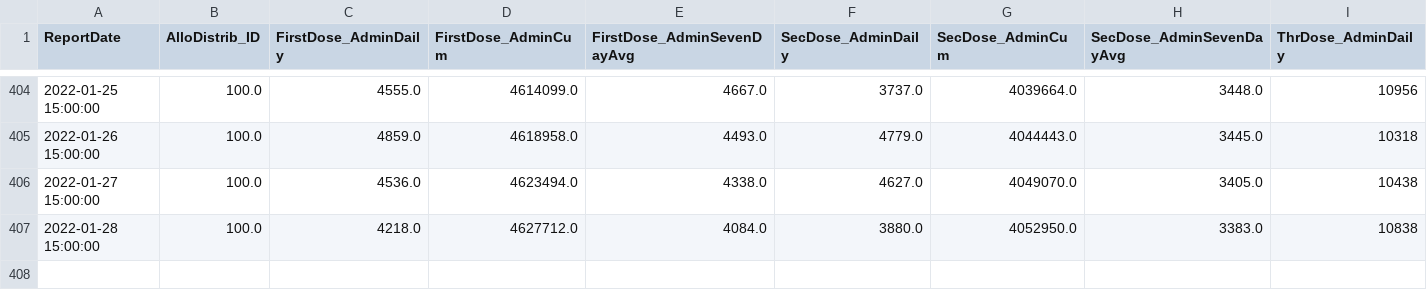
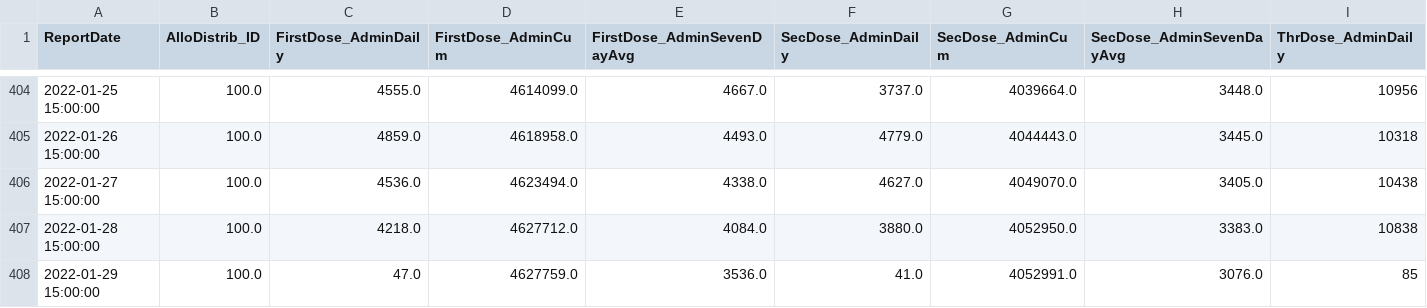
Before and after one commit to state-of-maryland/VaccineCSVs, a CSV file: MD_COVID19_TotalVaccinationsSevenDayAverageFirstSecondSingleAddDose_Raw.csv, drawn as a sheet; only a part is shown, gaps mark what is left out; rows hold the shown columns only; the diff names each change by its address in the sheet, - before the commit and + after, or states it on an @@ line.

```diff
--- a/MD_COVID19_TotalVaccinationsSevenDayAverageFirstSecondSingleAddDose_Raw.csv
+++ b/MD_COVID19_TotalVaccinationsSevenDayAverageFirstSecondSingleAddDose_Raw.csv
+row 408: 2022-01-29 15:00:00 | 100.0 | 47.0 | 4627759.0 | 3536.0 | 41.0 | 4052991.0 | 3076.0 | 85
```
Also changed, not shown: Vax_Age_LineGraph_FirstSecondSingle_PercentVax_Cumulative_Percent_Pivot_Raw.csv, Vax_Age_LineGraph_FirstSecondSingle_PercentVax_Raw.csv, 54 other files.
